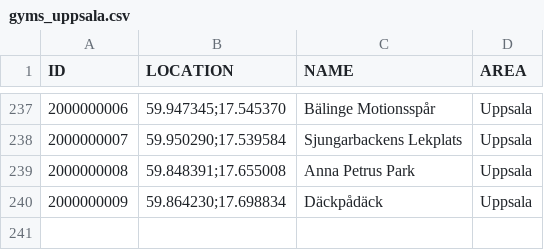
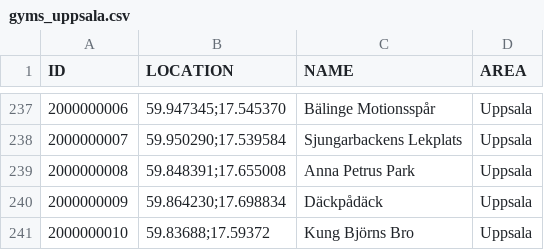
Before and after one commit to magnusmickelsson/pokeraidbot, a CSV file: src/main/resources/gyms_uppsala.csv, drawn as a sheet; only a part is shown, gaps mark what is left out; the diff names each change by its address in the sheet, - before the commit and + after, or states it on an @@ line.

```diff
--- a/src/main/resources/gyms_uppsala.csv
+++ b/src/main/resources/gyms_uppsala.csv
+row 241: 2000000010 | 59.83688;17.59372 | Kung Björns Bro | Uppsala
```
Also changed, not shown: 1 other file.
